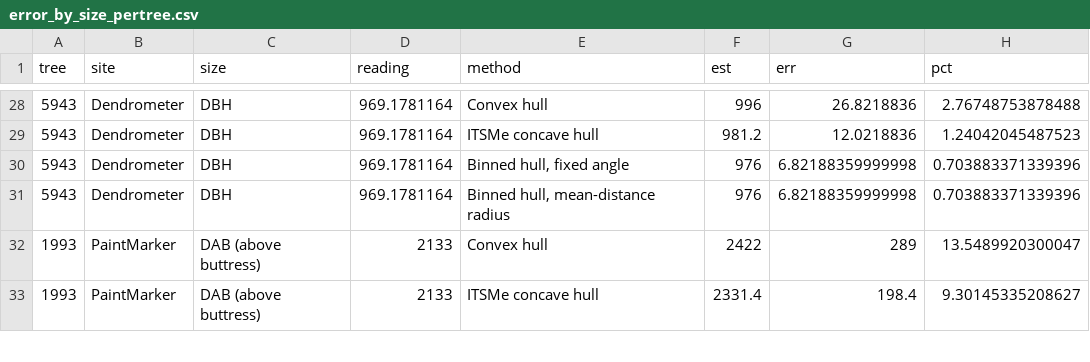
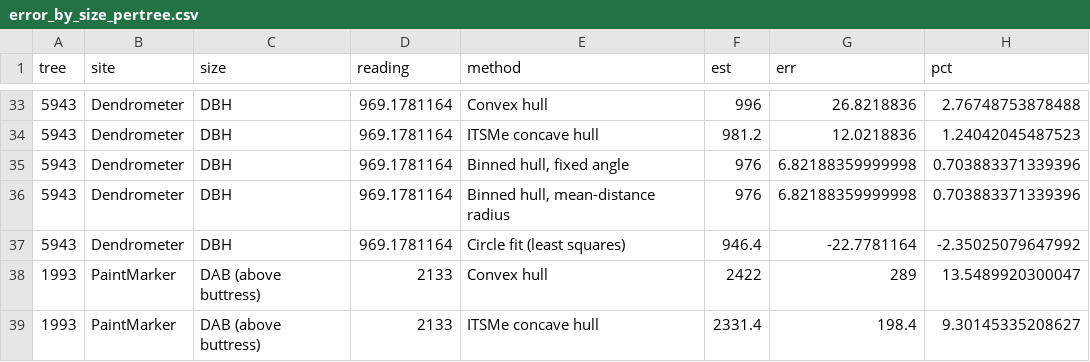
Before and after one commit to lealai12/PointCloud_TreeDiameter_CustomHeight, a CSV file: results/error_by_size_pertree.csv, drawn as a sheet; only a part is shown, gaps mark what is left out; the diff covers the shown part only.

```diff
--- a/results/error_by_size_pertree.csv
+++ b/results/error_by_size_pertree.csv
@@ -31,2 +36,3 @@
 "5943","Dendrometer","DBH",969.1781164,"Binned hull, mean-distance radius",976,6.82188359999998,0.703883371339396
+"5943","Dendrometer","DBH",969.1781164,"Circle fit (least squares)",946.4,-22.7781164,-2.35025079647992
 "1993","PaintMarker","DAB (above buttress)",2133,"Convex hull",2422,289,13.5489920300047
```
Also changed, not shown: 17 added rows and 9 edited cells elsewhere in this file, results/field_accuracy_all_sites_pertree.csv, results/field_accuracy_all_sites_summary.csv, 42 other files.
